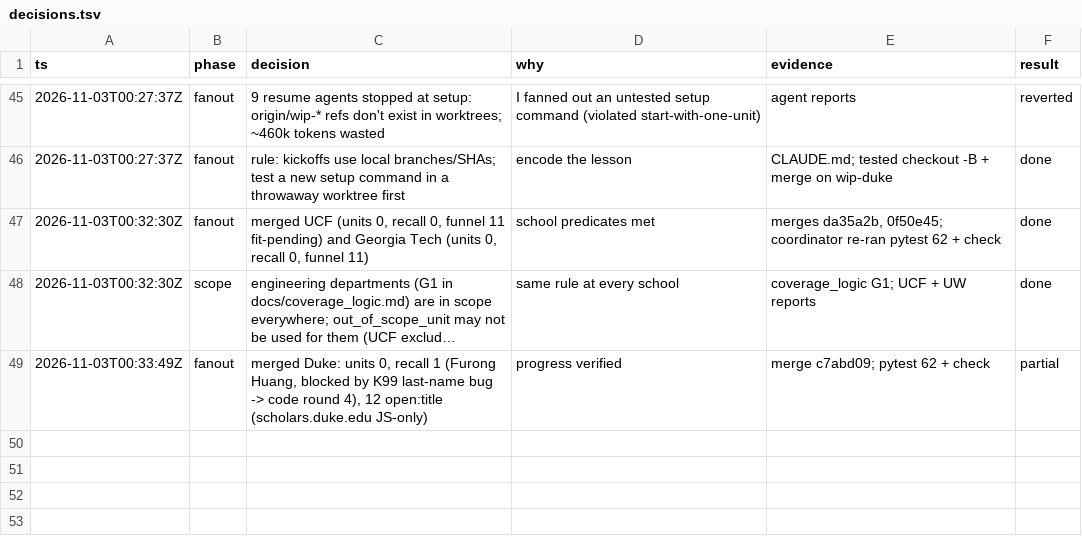
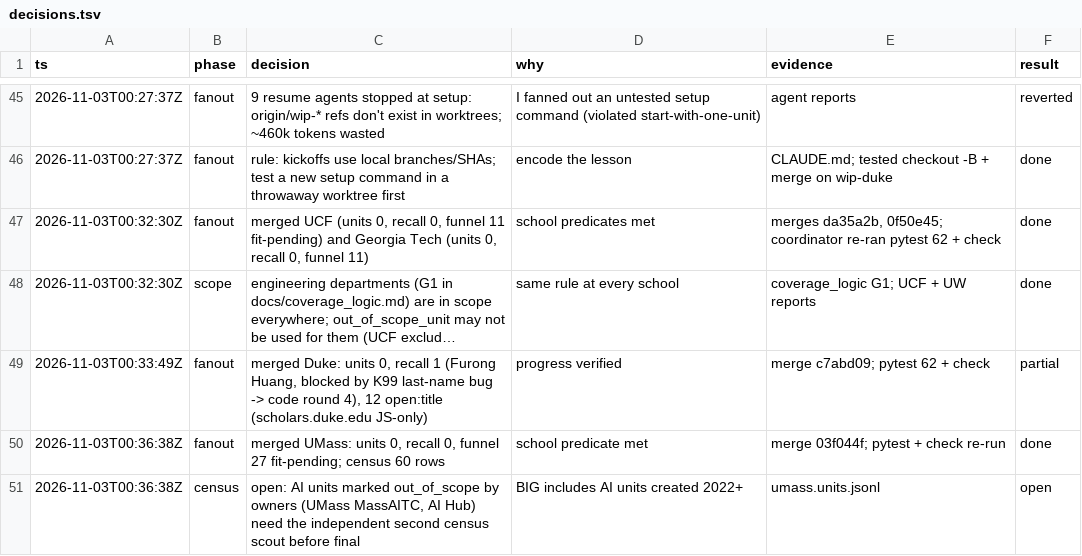
Before and after one commit to allliiita/phd-outreach, a TSV file: docs/decisions.tsv, drawn as a sheet; only a part is shown, gaps mark what is left out; long unchanged cells end in ….

```diff
--- a/docs/decisions.tsv
+++ b/docs/decisions.tsv
@@ -49 +49,3 @@ ts	phase	decision	why	evidence	result
 2026-11-03T00:33:49Z	fanout	merged Duke: units 0, recall 1 (Furong Huang, blocked by K99 last-name bug -> code round 4), 12 open:title (scholars.duke.edu JS-only)	progress verified	merge c7abd09; pytest 62 + check	partial
+2026-11-03T00:36:38Z	fanout	merged UMass: units 0, recall 0, funnel 27 fit-pending; census 60 rows	school predicate met	merge 03f044f; pytest + check re-run	done
+2026-11-03T00:36:38Z	census	open: AI units marked out_of_scope by owners (UMass MassAITC, AI Hub) need the independent second census scout before final	BIG includes AI units created 2022+	umass.units.jsonl	open
```
